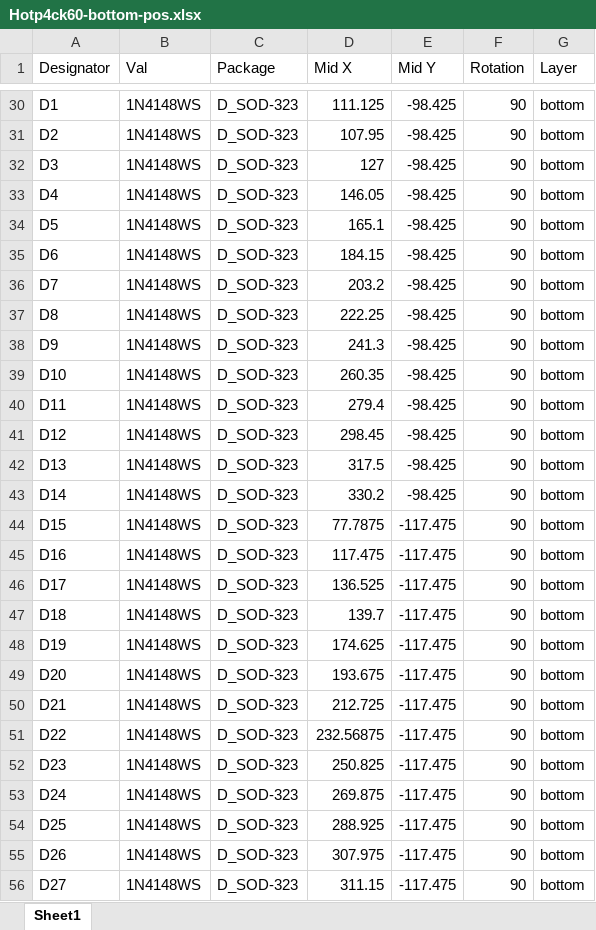
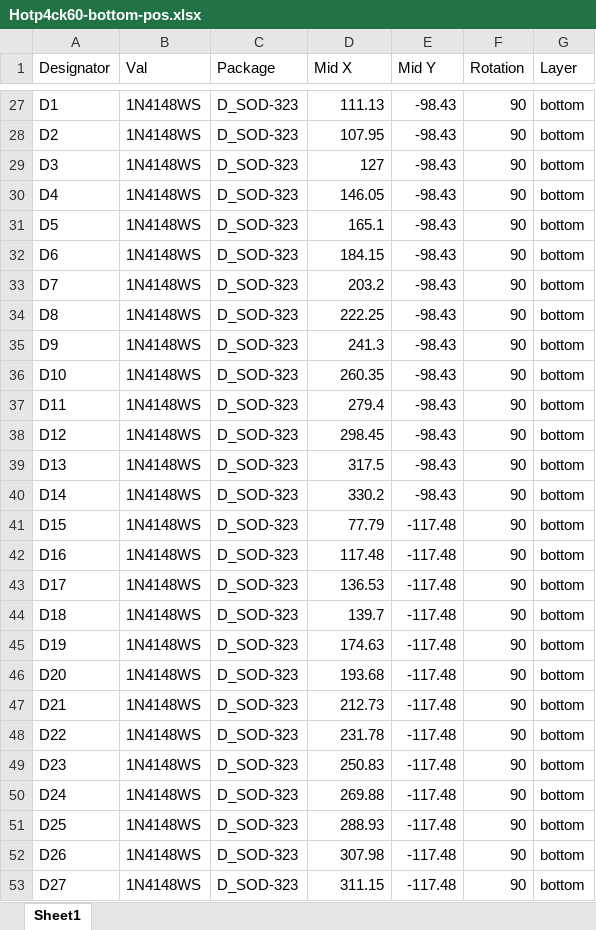
Before and after one commit to yg3988/Hotp4ck60, an Excel workbook: Hotp4ck60_rev.A/fab/Hotp4ck60-bottom-pos.xlsx, sheet Sheet1, drawn as a sheet; only a part is shown, gaps mark what is left out; values as stored, in another font and other column widths than the file's, no borders; addresses are those after the commit; the diff covers the shown part only; the diff names each change by its address in the sheet, - before the commit and + after, or states it on an @@ line.

```diff
--- a/Hotp4ck60_rev.A/fab/Hotp4ck60-bottom-pos.xlsx (sheet Sheet1)
+++ b/Hotp4ck60_rev.A/fab/Hotp4ck60-bottom-pos.xlsx (sheet Sheet1)
-D27 (Mid X): 111.125
+D27 (Mid X): 111.13
-E27:E40 (Mid Y): -98.425
+E27:E40 (Mid Y): -98.43
-D41 (Mid X): 77.7875
+D41 (Mid X): 77.79
-E41:E53 (Mid Y): -117.475
+E41:E53 (Mid Y): -117.48
-D42 (Mid X): 117.475
+D42 (Mid X): 117.48
-D43 (Mid X): 136.525
+D43 (Mid X): 136.53
-D45 (Mid X): 174.625
+D45 (Mid X): 174.63
-D46 (Mid X): 193.675
+D46 (Mid X): 193.68
-D47 (Mid X): 212.725
+D47 (Mid X): 212.73
-D48 (Mid X): 232.56875
+D48 (Mid X): 231.78
-D49 (Mid X): 250.825
+D49 (Mid X): 250.83
-D50 (Mid X): 269.875
+D50 (Mid X): 269.88
-D51 (Mid X): 288.925
+D51 (Mid X): 288.93
-D52 (Mid X): 307.975
+D52 (Mid X): 307.98
```
Also changed, not shown: 1 added row, 8 removed rows and 188 edited cells elsewhere in this sheet, 45 other files.
